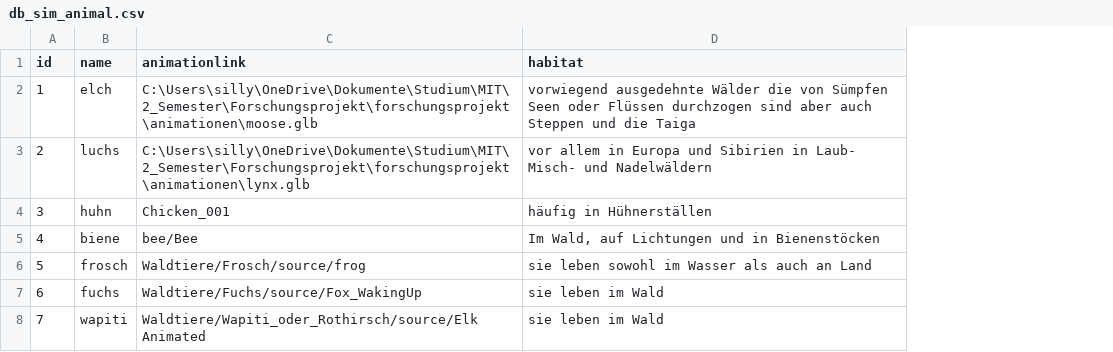
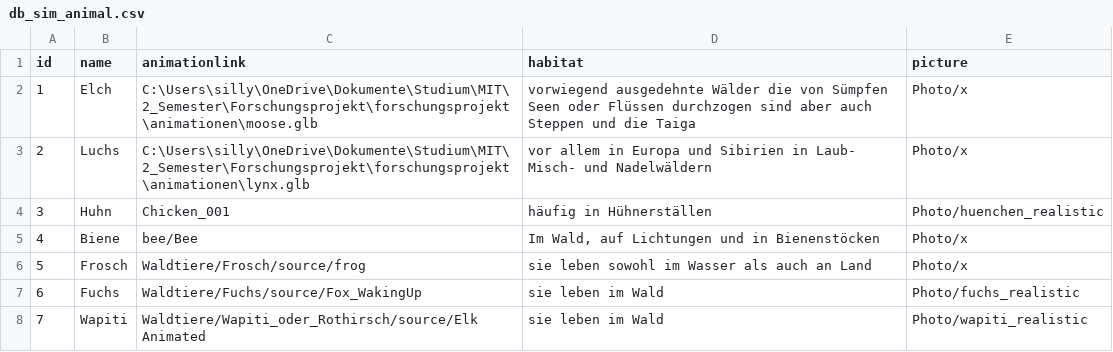
Before and after one commit to siljafischer/forschungsprojekt, a CSV file: backend/backend/db_sim_animal.csv, drawn as a sheet; the diff names each change by its address in the sheet, - before the commit and + after, or states it on an @@ line.

```diff
--- a/backend/backend/db_sim_animal.csv
+++ b/backend/backend/db_sim_animal.csv
+column E (picture), rows 2-8: Photo/x | Photo/x | Photo/huenchen_realistic | Photo/x | Photo/x | Photo/fuchs_realistic | Photo/wapiti_realistic
-B2 (name): elch
+B2 (name): Elch
-B3 (name): luchs
+B3 (name): Luchs
-B4 (name): huhn
+B4 (name): Huhn
-B5 (name): biene
+B5 (name): Biene
-B6 (name): frosch
+B6 (name): Frosch
-B7 (name): fuchs
+B7 (name): Fuchs
-B8 (name): wapiti
+B8 (name): Wapiti
```
Also changed, not shown: 9 other files.
